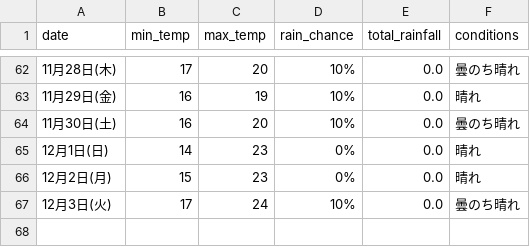
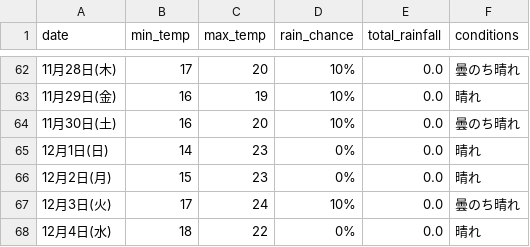
Before and after one commit to Curtendo/weather-scraper, a CSV file: Okinawa_weather_data.csv, drawn as a sheet; only a part is shown, gaps mark what is left out.

```diff
--- a/Okinawa_weather_data.csv
+++ b/Okinawa_weather_data.csv
@@ -67 +67,2 @@
 12月3日(火),17,24,10%,0.0,曇のち晴れ
+12月4日(水),18,22,0%,0.0,晴れ
```
Also changed, not shown: Kakamigahara_weather_data.csv, Osaka_weather_data.csv, 2 other files.
